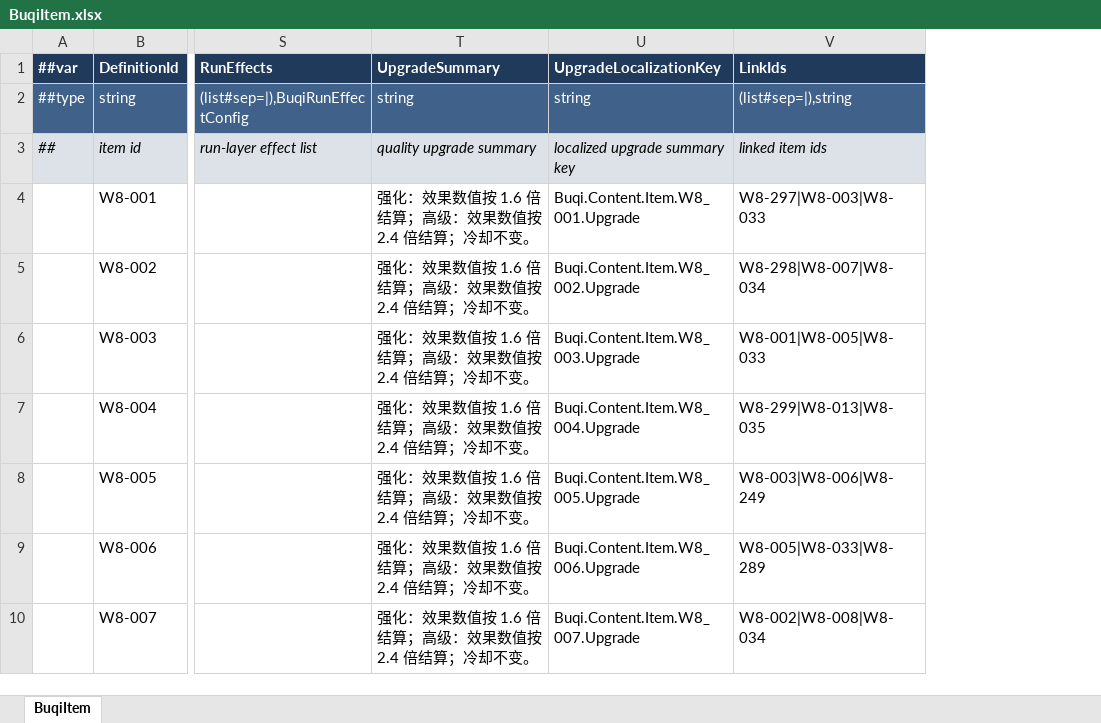
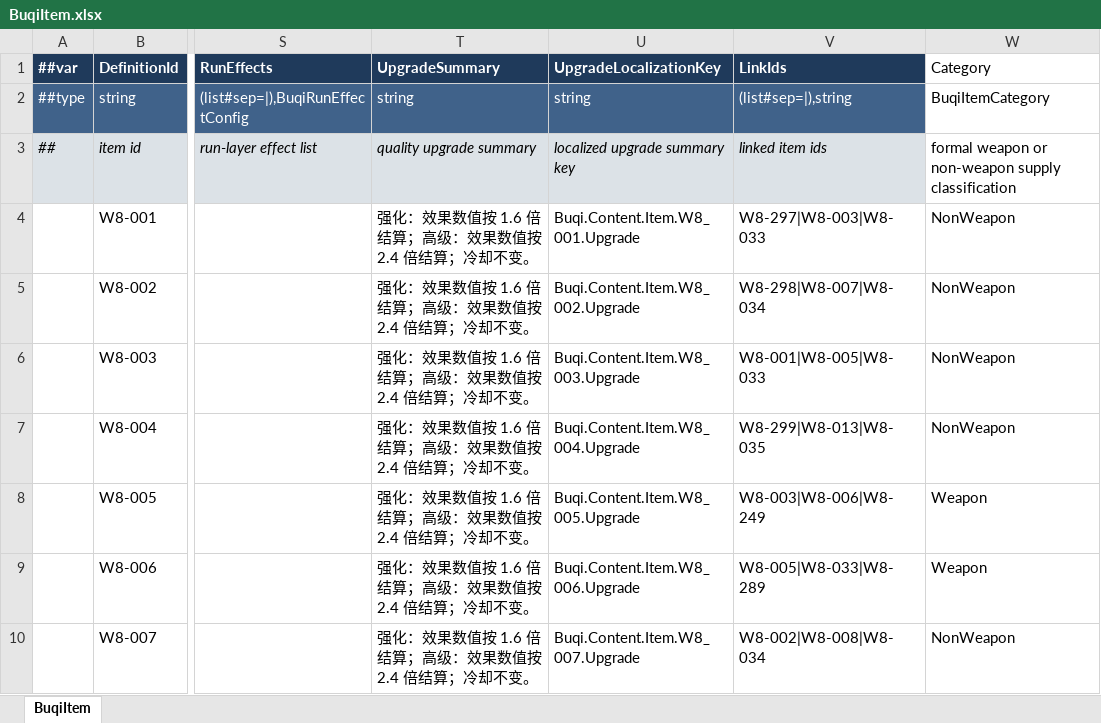
Before and after one commit to liuzhognxiu/GameDevelopmentKit, an Excel workbook: Design/Excel/GameHot/Datas/Buqi/BuqiItem.xlsx, sheet BuqiItem, drawn as a sheet; only a part is shown, gaps mark what is left out; values as stored, in another font and other column widths than the file's, no borders; the diff names each change by its address in the sheet, - before the commit and + after, or states it on an @@ line.

Commit message:
feat(buqi): persist ten-slot bazaar supply

```diff
--- a/Design/Excel/GameHot/Datas/Buqi/BuqiItem.xlsx (sheet BuqiItem)
+++ b/Design/Excel/GameHot/Datas/Buqi/BuqiItem.xlsx (sheet BuqiItem)
+column W (Category), rows 2-10: BuqiItemCategory | formal weapon or non-weapon supply classification | NonWeapon | NonWeapon | NonWeapon | NonWeapon | Weapon | Weapon | NonWeapon
```
Also changed, not shown: Design/Excel/GameHot/Datas/Buqi/BuqiMerchant.xlsx, Design/Excel/GameHot/Datas/__enums__.xlsx, 32 other files.
